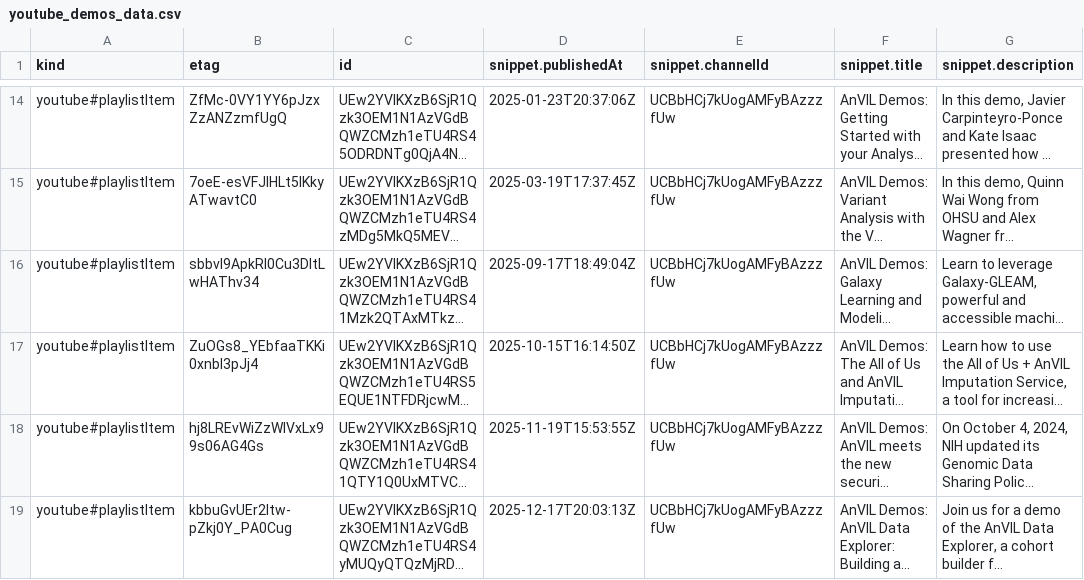
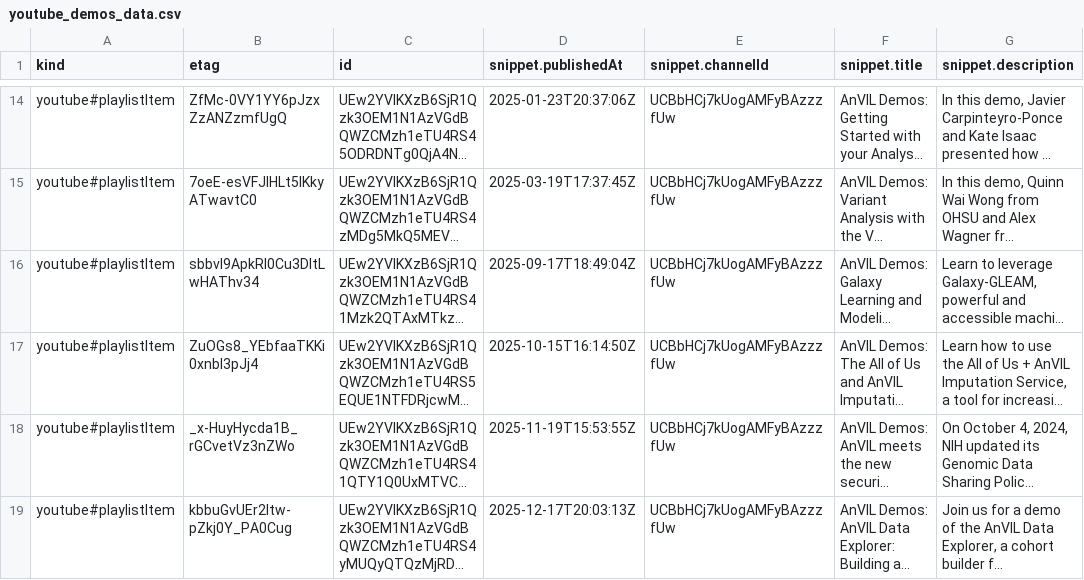
Before and after one commit to fhdsl/AnVIL_Collection, a CSV file: resources/youtube_demos_data.csv, drawn as a sheet; only a part is shown, gaps mark what is left out; long unchanged cells end in …; the diff names each change by its address in the sheet, - before the commit and + after, or states it on an @@ line.

```diff
--- a/resources/youtube_demos_data.csv
+++ b/resources/youtube_demos_data.csv
-B18 (etag): hj8LREvWiZzWlVxLx99s06AG4Gs
+B18 (etag): _x-HuyHycda1B_rGCvetVz3nZWo
```
Also changed, not shown: resources/collection.tsv, 1 other file.
